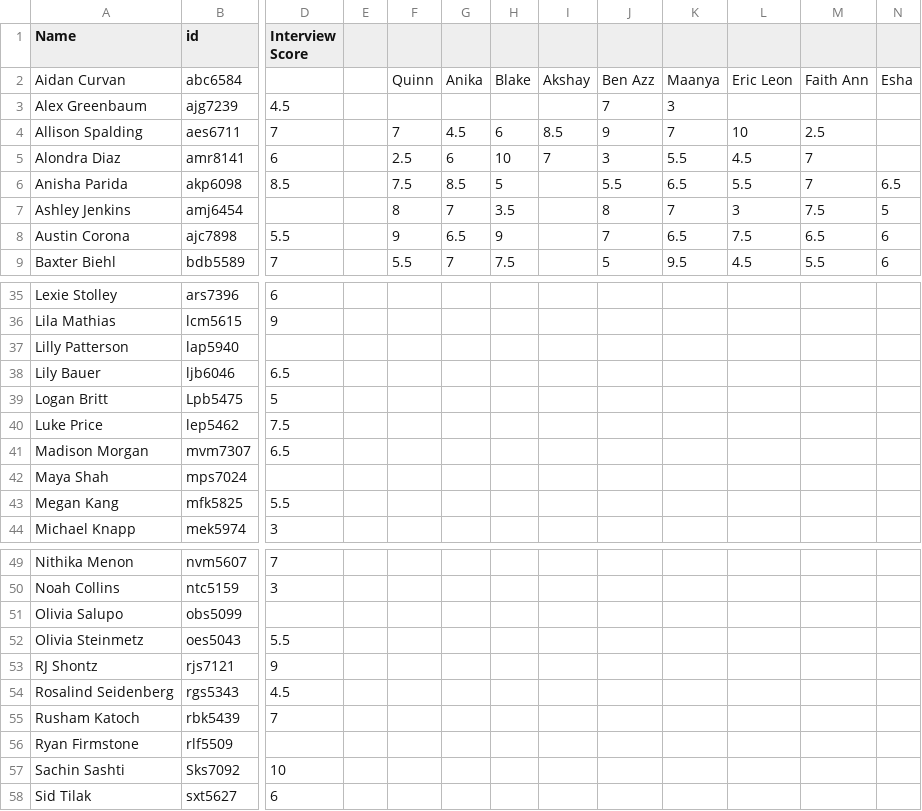
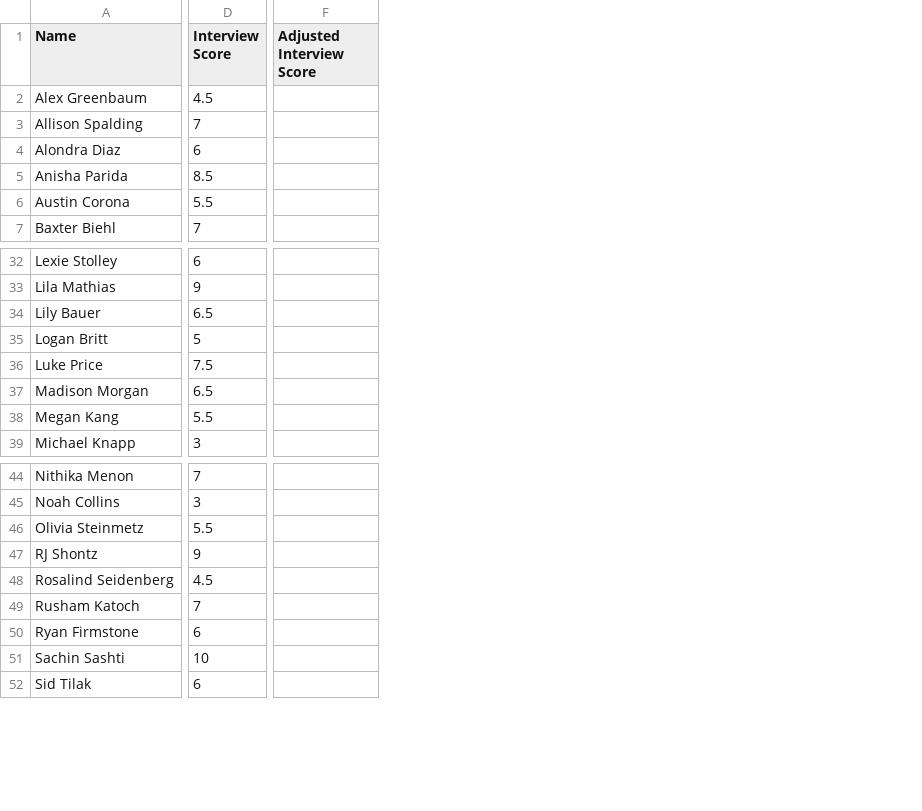
Before and after one commit to CalebMowery04/Rush-Database, a CSV file: real_data/interview_scores.csv, drawn as a sheet; only a part is shown, gaps mark what is left out; removed rows and columns are numbered as before the commit, all else as after; rows hold the shown columns only; the diff covers the shown part only; the diff names each change by its address in the sheet, - before the commit and + after, or states it on an @@ line.

```diff
--- a/real_data/interview_scores.csv
+++ b/real_data/interview_scores.csv
-column B (id), rows 3-6: ajg7239 | aes6711 | amr8141 | akp6098; rows 8-9: ajc7898 | bdb5589; rows 35-36: ars7396 | lcm5615; rows 38-41: ljb6046 | Lpb5475 | lep5462 | mvm7307; rows 43-44: mfk5825 | mek5974; rows 49-50: nvm5607 | ntc5159; rows 52-58: oes5043 | rjs7121 | rgs5343 | rbk5439 | rlf5509 | Sks7092 | sxt5627
-column E, empty
-column F, rows 4-6: 7 | 2.5 | 7.5; rows 8-9: 9 | 5.5
-column G, rows 4-6: 4.5 | 6 | 8.5; rows 8-9: 6.5 | 7
-column H, rows 4-6: 6 | 10 | 5; rows 8-9: 9 | 7.5
-column I, rows 4-5: 8.5 | 7
-column J, rows 3-6: 7 | 9 | 3 | 5.5; rows 8-9: 7 | 5
-column K, rows 3-6: 3 | 7 | 5.5 | 6.5; rows 8-9: 6.5 | 9.5
-column L, rows 4-6: 10 | 4.5 | 5.5; rows 8-9: 7.5 | 4.5
-column M, rows 4-6: 2.5 | 7 | 7; rows 8-9: 6.5 | 5.5
-column N, row 6: 6.5; rows 8-9: 6 | 6
+column F (Adjusted Interview Score), empty
-row 2: Aidan Curvan | abc6584 |  |  | Quinn | Anika | Blake | Akshay | Ben Azz | Maanya | Eric Leon | Faith Ann | Esha
-row 7: Ashley Jenkins | amj6454 |  |  | 8 | 7 | 3.5 |  | 8 | 7 | 3 | 7.5 | 5
-row 37: Lilly Patterson | lap5940
-row 42: Maya Shah | mps7024
-row 51: Olivia Salupo | obs5099
-D50 (Interview Score): (empty)
+D50 (Interview Score): 6
```
Also changed, not shown: 1 removed row and 2 added columns elsewhere in this file, adjusted_interview_results.csv, 2 other files.
